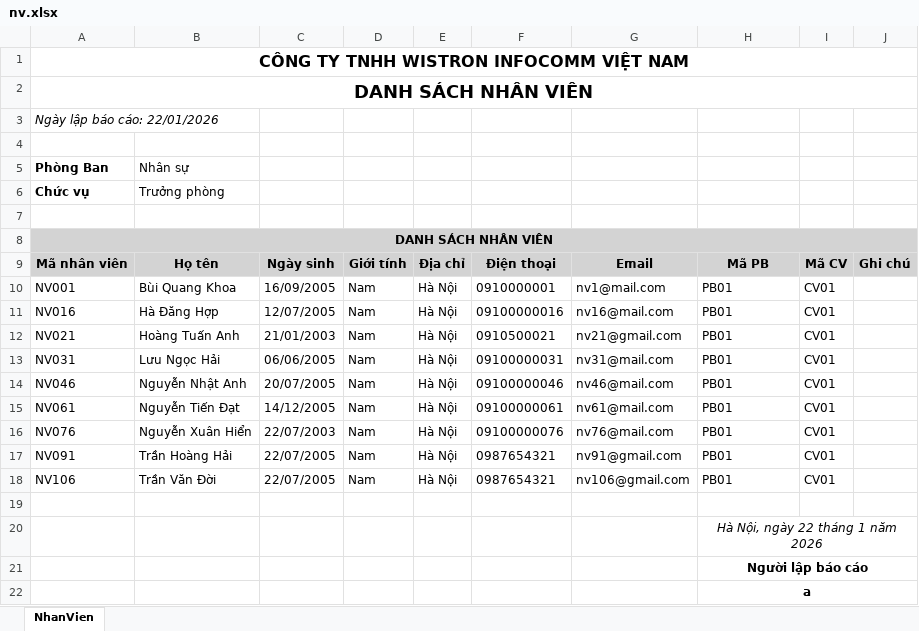
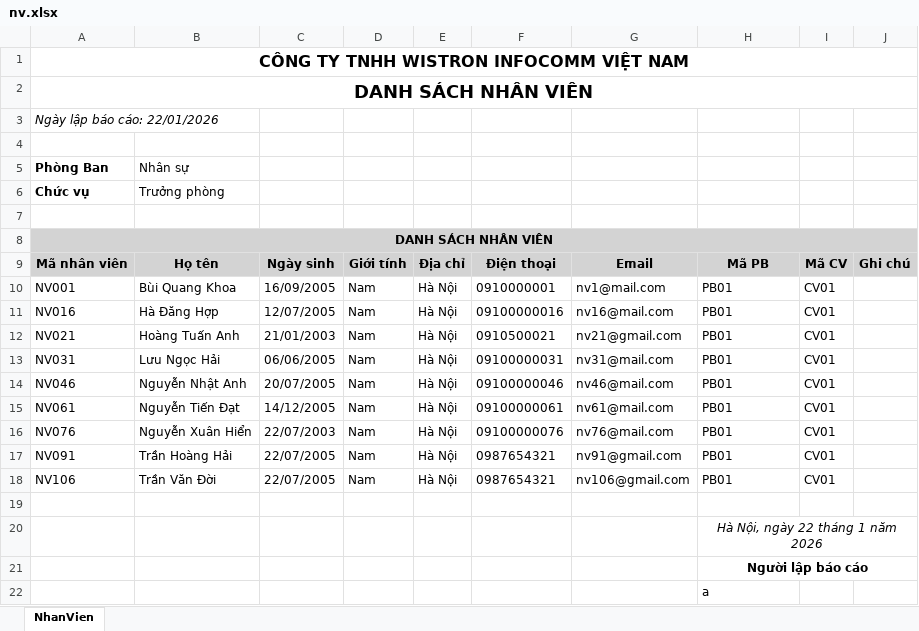
Before and after one commit to hoanganhvannham-eng/QuanLyNhanVien_Nhom1, an Excel workbook: ExcelXuatVaoDay/nv.xlsx, sheet NhanVien, drawn as a sheet; values as stored, in another font and other column widths than the file's, no borders; the diff names each change by its address in the sheet, - before the commit and + after, or states it on an @@ line.

```diff
--- a/ExcelXuatVaoDay/nv.xlsx (sheet NhanVien)
+++ b/ExcelXuatVaoDay/nv.xlsx (sheet NhanVien)
@@ H22 bold: on → off, alignment: center → left @@
-H22:J22 merged
```
Also changed, not shown: 7 other files.
